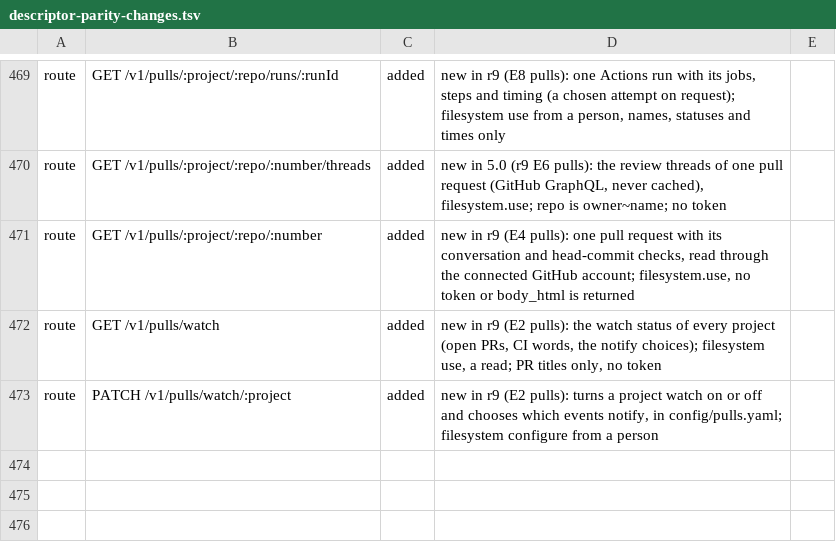
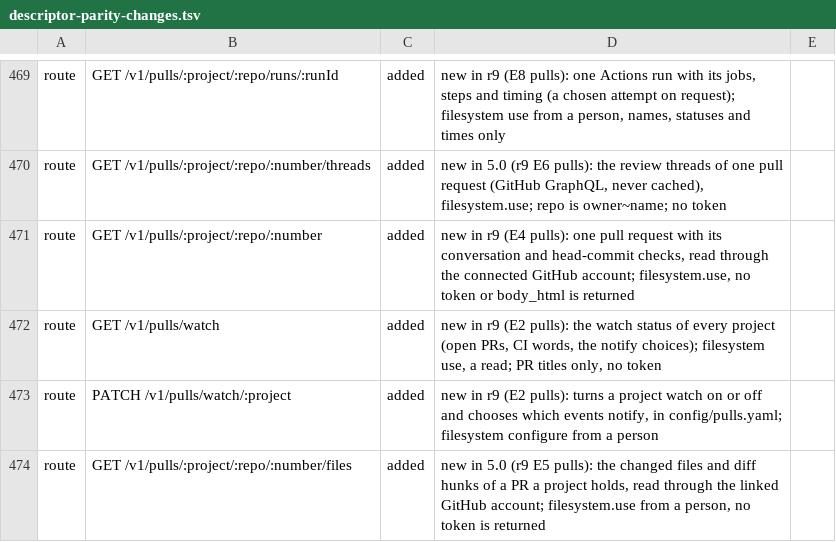
Before and after one commit to kirinnee/ferretry, a TSV file: scripts/validate/descriptor-parity-changes.tsv, drawn as a sheet; only a part is shown, gaps mark what is left out; the diff names each change by its address in the sheet, - before the commit and + after, or states it on an @@ line.

Commit message:
feat(pulls): files route, hunk parser and diff view (r9 E5)

```diff
--- a/scripts/validate/descriptor-parity-changes.tsv
+++ b/scripts/validate/descriptor-parity-changes.tsv
+row 474: route | GET /v1/pulls/:project/:repo/:number/files | added | new in 5.0 (r9 E5 pulls): the changed files and diff hunks of a PR a project holds, read through the linked GitHub account; filesystem.use from a person, no token is returned
```
Also changed, not shown: 30 other files.
